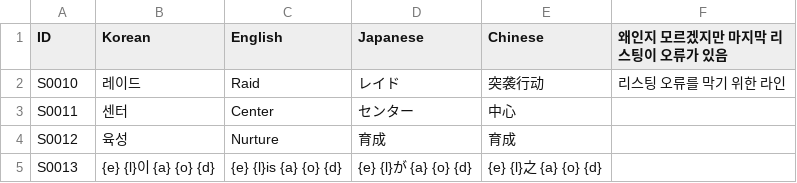
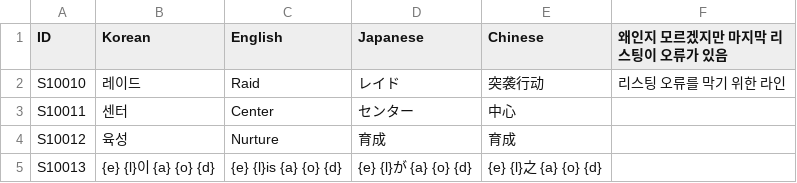
Before and after one commit to nodong91/WowLike, a CSV file: 01_Resources/Data/Json/Translate/Json_Data - Translate_Skill.csv, drawn as a sheet.

```diff
--- a/01_Resources/Data/Json/Translate/Json_Data - Translate_Skill.csv
+++ b/01_Resources/Data/Json/Translate/Json_Data - Translate_Skill.csv
@@ -1,5 +1,5 @@
 ID,Korean,English,Japanese,Chinese,왜인지 모르겠지만 마지막 리스팅이 오류가 있음
-S0010,레이드,Raid,レイド,突袭行动,리스팅 오류를 막기 위한 라인
-S0011,센터,Center,センター,中心,
-S0012,육성,Nurture,育成,育成,
-S0013,{e} {l}이 {a} {o} {d},{e} {l}is {a} {o} {d},{e} {l}が {a} {o} {d},{e} {l}之 {a} {o} {d},
+S10010,레이드,Raid,レイド,突袭行动,리스팅 오류를 막기 위한 라인
+S10011,센터,Center,センター,中心,
+S10012,육성,Nurture,育成,育成,
+S10013,{e} {l}이 {a} {o} {d},{e} {l}is {a} {o} {d},{e} {l}が {a} {o} {d},{e} {l}之 {a} {o} {d},
```
Also changed, not shown: 01_Resources/Data/Json/Json_Data - Skill.csv, 32 other files.
